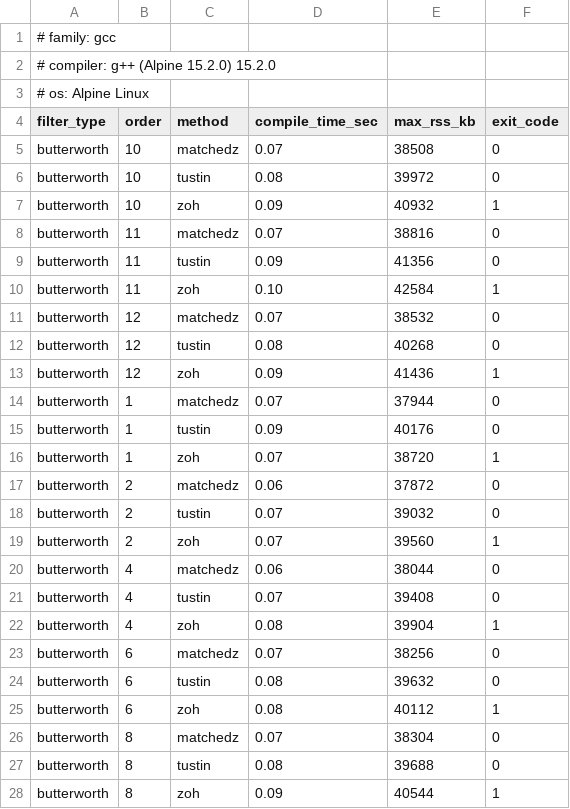
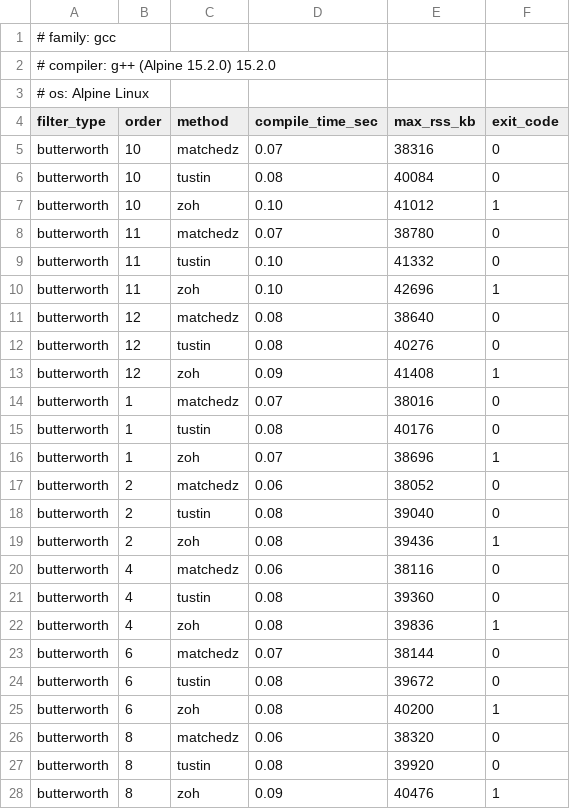
Before and after one commit to MitchellThompkins/constfilt, a CSV file: docs/profiling/results/compile_times_gcc_15.2.0.csv, drawn as a sheet; only a part is shown; the diff covers the shown part only.

```diff
--- a/docs/profiling/results/compile_times_gcc_15.2.0.csv
+++ b/docs/profiling/results/compile_times_gcc_15.2.0.csv
@@ -4,25 +4,25 @@
 filter_type,order,method,compile_time_sec,max_rss_kb,exit_code
-butterworth,10,matchedz,0.07,38508,0
-butterworth,10,tustin,0.08,39972,0
-butterworth,10,zoh,0.09,40932,1
-butterworth,11,matchedz,0.07,38816,0
-butterworth,11,tustin,0.09,41356,0
-butterworth,11,zoh,0.10,42584,1
-butterworth,12,matchedz,0.07,38532,0
-butterworth,12,tustin,0.08,40268,0
-butterworth,12,zoh,0.09,41436,1
-butterworth,1,matchedz,0.07,37944,0
-butterworth,1,tustin,0.09,40176,0
-butterworth,1,zoh,0.07,38720,1
-butterworth,2,matchedz,0.06,37872,0
-butterworth,2,tustin,0.07,39032,0
-butterworth,2,zoh,0.07,39560,1
-butterworth,4,matchedz,0.06,38044,0
-butterworth,4,tustin,0.07,39408,0
-butterworth,4,zoh,0.08,39904,1
-butterworth,6,matchedz,0.07,38256,0
-butterworth,6,tustin,0.08,39632,0
-butterworth,6,zoh,0.08,40112,1
-butterworth,8,matchedz,0.07,38304,0
-butterworth,8,tustin,0.08,39688,0
-butterworth,8,zoh,0.09,40544,1
+butterworth,10,matchedz,0.07,38316,0
+butterworth,10,tustin,0.08,40084,0
+butterworth,10,zoh,0.10,41012,1
+butterworth,11,matchedz,0.07,38780,0
+butterworth,11,tustin,0.10,41332,0
+butterworth,11,zoh,0.10,42696,1
+butterworth,12,matchedz,0.08,38640,0
+butterworth,12,tustin,0.08,40276,0
+butterworth,12,zoh,0.09,41408,1
+butterworth,1,matchedz,0.07,38016,0
+butterworth,1,tustin,0.08,40176,0
+butterworth,1,zoh,0.07,38696,1
+butterworth,2,matchedz,0.06,38052,0
+butterworth,2,tustin,0.08,39040,0
+butterworth,2,zoh,0.08,39436,1
+butterworth,4,matchedz,0.06,38116,0
+butterworth,4,tustin,0.08,39360,0
+butterworth,4,zoh,0.08,39836,1
+butterworth,6,matchedz,0.07,38144,0
+butterworth,6,tustin,0.08,39672,0
+butterworth,6,zoh,0.08,40200,1
+butterworth,8,matchedz,0.06,38320,0
+butterworth,8,tustin,0.08,39920,0
+butterworth,8,zoh,0.09,40476,1
```
Also changed, not shown: 39 edited cells elsewhere in this file, docs/profiling/results/runtime_gcc_15.2.0.csv, 9 other files.
